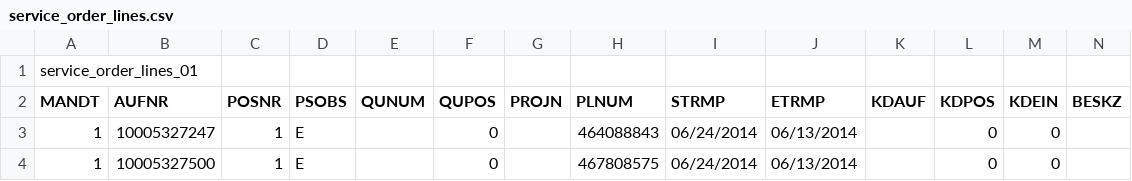
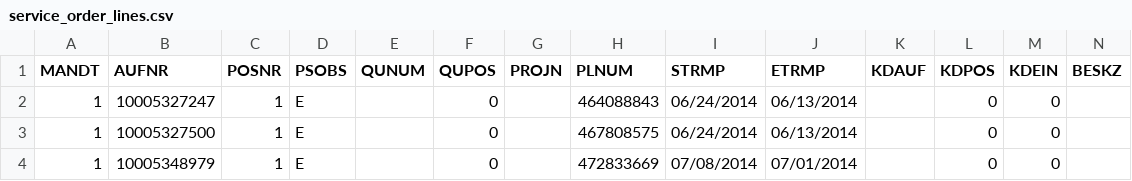
Before and after one commit to anismiles/anismiles.github.com, a CSV file: p7932/service_order_lines.csv, drawn as a sheet; only a part is shown; the shorter side is filled out with more unchanged rows; rows hold the shown columns only; the diff names each change by its address in the sheet, - before the commit and + after, or states it on an @@ line.

Commit message:
project 7932

```diff
--- a/p7932/service_order_lines.csv
+++ b/p7932/service_order_lines.csv
-row 1: service_order_lines_01
```
